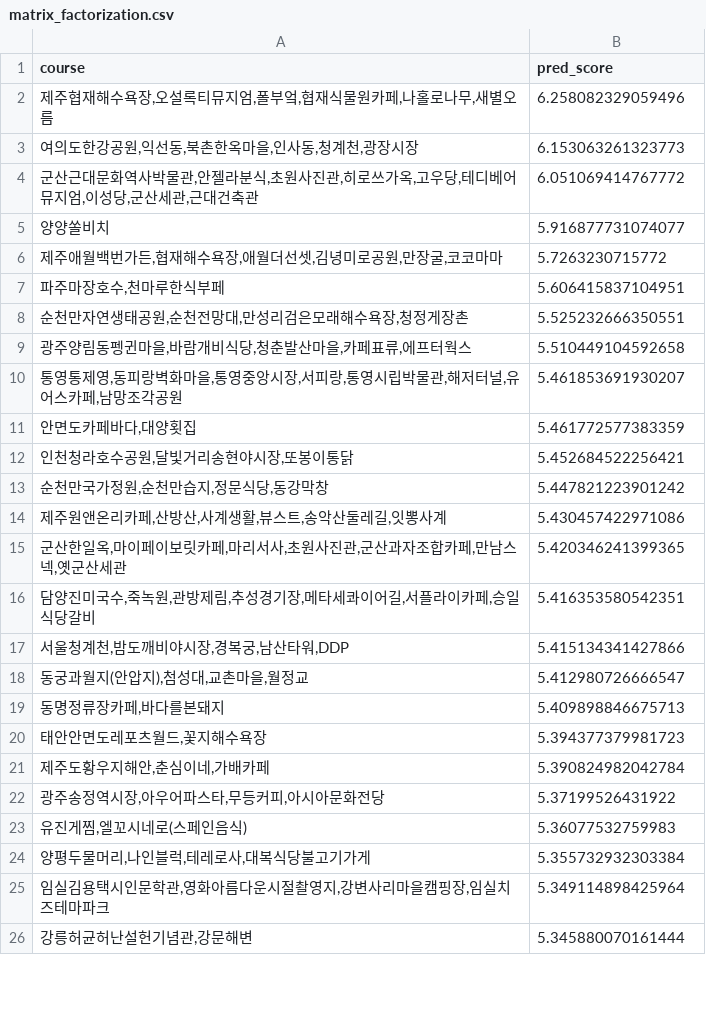
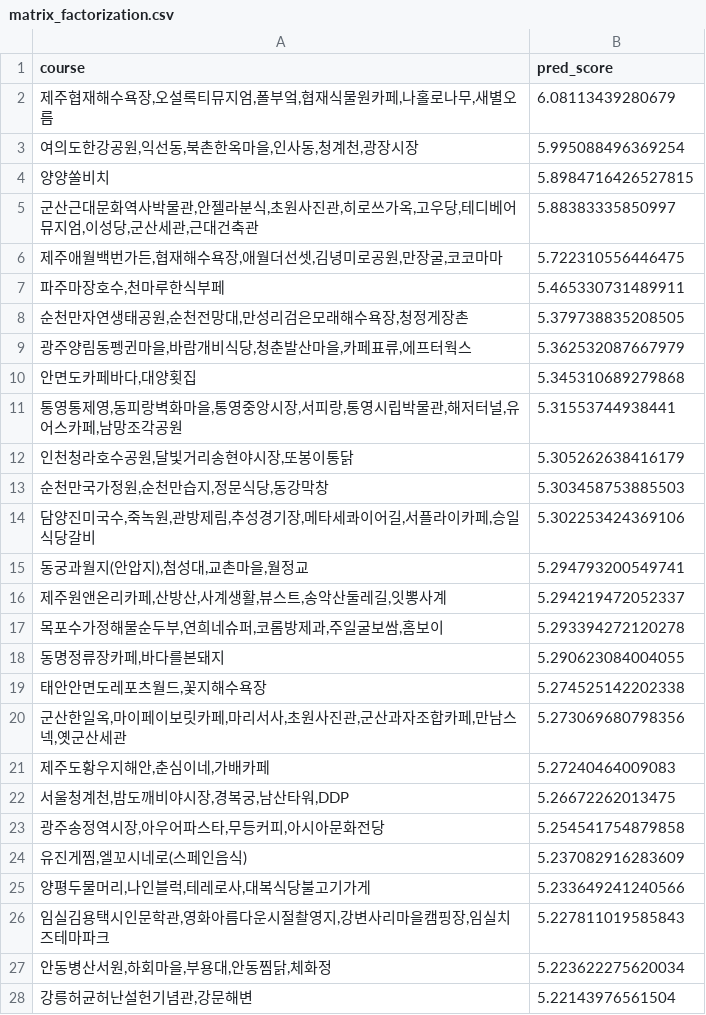
Before and after one commit to sooyeon-go/Trip-recommendation-App, a CSV file: recommendation_code/matrix_factorization.csv, drawn as a sheet; only a part is shown; the diff covers the shown part only.

Commit message:
Update matrix_factorization.csv

```diff
--- a/recommendation_code/matrix_factorization.csv
+++ b/recommendation_code/matrix_factorization.csv
@@ -1,26 +1,28 @@
 course,pred_score
-"제주협재해수욕장,오설록티뮤지엄,폴부엌,협재식물원카페,나홀로나무,새별오름",6.258082329059496
-"여의도한강공원,익선동,북촌한옥마을,인사동,청계천,광장시장",6.153063261323773
-"군산근대문화역사박물관,안젤라분식,초원사진관,히로쓰가옥,고우당,테디베어뮤지엄,이성당,군산세관,근대건축관",6.051069414767772
-양양쏠비치,5.916877731074077
-"제주애월백번가든,협재해수욕장,애월더선셋,김녕미로공원,만장굴,코코마마",5.7263230715772
-"파주마장호수,천마루한식부페",5.606415837104951
-"순천만자연생태공원,순천전망대,만성리검은모래해수욕장,청정게장촌",5.525232666350551
-"광주양림동펭귄마을,바람개비식당,청춘발산마을,카페표류,에프터웍스",5.510449104592658
-"통영통제영,동피랑벽화마을,통영중앙시장,서피랑,통영시립박물관,해저터널,유어스카페,남망조각공원",5.461853691930207
-"안면도카페바다,대양횟집",5.461772577383359
-"인천청라호수공원,달빛거리송현야시장,또봉이통닭",5.452684522256421
-"순천만국가정원,순천만습지,정문식당,동강막창",5.447821223901242
-"제주원앤온리카페,산방산,사계생활,뷰스트,송악산둘레길,잇뽕사계",5.430457422971086
-"군산한일옥,마이페이보릿카페,마리서사,초원사진관,군산과자조합카페,만남스넥,옛군산세관",5.420346241399365
-"담양진미국수,죽녹원,관방제림,추성경기장,메타세콰이어길,서플라이카페,승일식당갈비",5.416353580542351
-"서울청계천,밤도깨비야시장,경복궁,남산타워,DDP",5.415134341427866
-"동궁과월지(안압지),첨성대,교촌마을,월정교",5.412980726666547
-"동명정류장카페,바다를본돼지",5.409898846675713
-"태안안면도레포츠월드,꽃지해수욕장",5.394377379981723
-"제주도황우지해안,춘심이네,가배카페",5.390824982042784
-"광주송정역시장,아우어파스타,무등커피,아시아문화전당",5.37199526431922
-"유진게찜,엘꼬시네로(스페인음식)",5.36077532759983
-"양평두물머리,나인블럭,테레로사,대복식당불고기가게",5.355732932303384
-"임실김용택시인문학관,영화아름다운시절촬영지,강변사리마을캠핑장,임실치즈테마파크",5.349114898425964
-"강릉허균허난설헌기념관,강문해변",5.345880070161444
+"제주협재해수욕장,오설록티뮤지엄,폴부엌,협재식물원카페,나홀로나무,새별오름",6.08113439280679
+"여의도한강공원,익선동,북촌한옥마을,인사동,청계천,광장시장",5.995088496369254
+양양쏠비치,5.8984716426527815
+"군산근대문화역사박물관,안젤라분식,초원사진관,히로쓰가옥,고우당,테디베어뮤지엄,이성당,군산세관,근대건축관",5.88383335850997
+"제주애월백번가든,협재해수욕장,애월더선셋,김녕미로공원,만장굴,코코마마",5.722310556446475
+"파주마장호수,천마루한식부페",5.465330731489911
+"순천만자연생태공원,순천전망대,만성리검은모래해수욕장,청정게장촌",5.379738835208505
+"광주양림동펭귄마을,바람개비식당,청춘발산마을,카페표류,에프터웍스",5.362532087667979
+"안면도카페바다,대양횟집",5.345310689279868
+"통영통제영,동피랑벽화마을,통영중앙시장,서피랑,통영시립박물관,해저터널,유어스카페,남망조각공원",5.31553744938441
+"인천청라호수공원,달빛거리송현야시장,또봉이통닭",5.305262638416179
+"순천만국가정원,순천만습지,정문식당,동강막창",5.303458753885503
+"담양진미국수,죽녹원,관방제림,추성경기장,메타세콰이어길,서플라이카페,승일식당갈비",5.302253424369106
+"동궁과월지(안압지),첨성대,교촌마을,월정교",5.294793200549741
+"제주원앤온리카페,산방산,사계생활,뷰스트,송악산둘레길,잇뽕사계",5.294219472052337
+"목포수가정해물순두부,연희네슈퍼,코롬방제과,주일굴보쌈,홈보이",5.293394272120278
+"동명정류장카페,바다를본돼지",5.290623084004055
+"태안안면도레포츠월드,꽃지해수욕장",5.274525142202338
+"군산한일옥,마이페이보릿카페,마리서사,초원사진관,군산과자조합카페,만남스넥,옛군산세관",5.273069680798356
+"제주도황우지해안,춘심이네,가배카페",5.27240464009083
+"서울청계천,밤도깨비야시장,경복궁,남산타워,DDP",5.26672262013475
+"광주송정역시장,아우어파스타,무등커피,아시아문화전당",5.254541754879858
+"유진게찜,엘꼬시네로(스페인음식)",5.237082916283609
+"양평두물머리,나인블럭,테레로사,대복식당불고기가게",5.233649241240566
+"임실김용택시인문학관,영화아름다운시절촬영지,강변사리마을캠핑장,임실치즈테마파크",5.227811019585843
+"안동병산서원,하회마을,부용대,안동찜닭,체화정",5.223622275620034
+"강릉허균허난설헌기념관,강문해변",5.22143976561504
```
Also changed, not shown: 1 added row, 3 removed rows and 2 edited cells elsewhere in this file.
